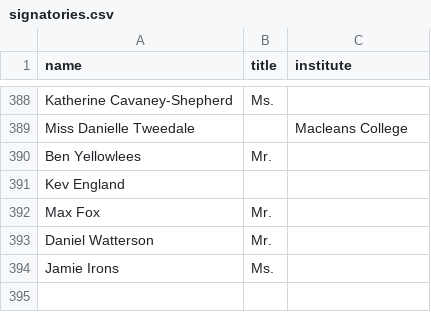
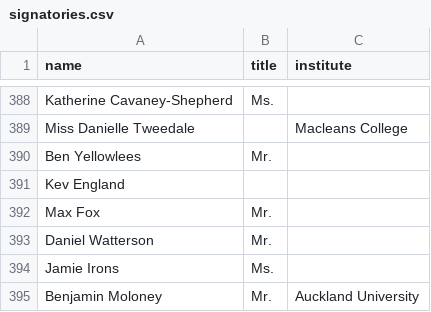
Before and after one commit to ClaxonNZ/ClaxonNZ.github.io, a CSV file: signatories/data/signatories.csv, drawn as a sheet; only a part is shown, gaps mark what is left out; the diff names each change by its address in the sheet, - before the commit and + after, or states it on an @@ line.

Commit message:
Committing spreadsheet content on 03 July 2019

```diff
--- a/signatories/data/signatories.csv
+++ b/signatories/data/signatories.csv
+row 395: Benjamin Moloney | Mr. | Auckland University
```
